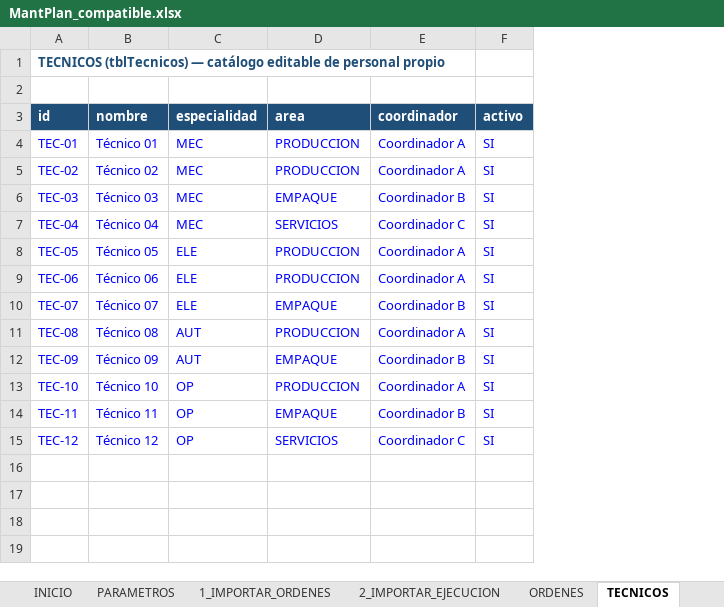
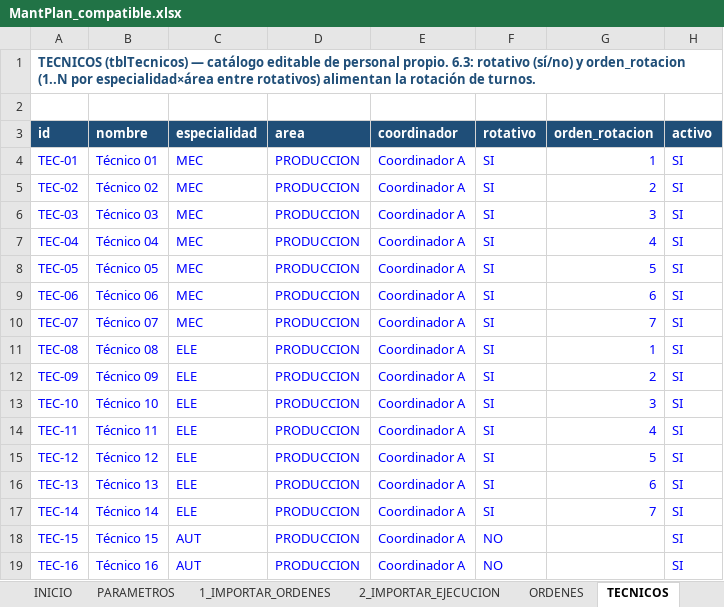
Before and after one commit to Crysthian04/Creacion-de-Notepad, an Excel workbook: mantplan/MantPlan_compatible.xlsx, sheet TECNICOS, drawn as a sheet; values as stored, in another font and other column widths than the file's, no borders; table styles not drawn; the diff names each change by its address in the sheet, - before the commit and + after, or states it on an @@ line.

```diff
--- a/mantplan/MantPlan_compatible.xlsx (sheet TECNICOS)
+++ b/mantplan/MantPlan_compatible.xlsx (sheet TECNICOS)
+column F (rotativo), rows 4-15: all SI
+column G (orden_rotacion), rows 4-15: 1 | 2 | 3 | 4 | 5 | 6 | 7 | 1 | 2 | 3 | 4 | 5
-A1 (id): …de personal propio
+A1 (id): …de personal propio. 6.3: rotativo (sí/no) y orden_rotacion (1..N por especialidad×área entre rotativos) alimentan la rotación de turnos.
-D6 (area): EMPAQUE
+D6 (area): PRODUCCION
-E6 (coordinador): Coordinador B
+E6 (coordinador): Coordinador A
-D7 (area): SERVICIOS
+D7 (area): PRODUCCION
-E7 (coordinador): Coordinador C
+E7 (coordinador): Coordinador A
-C8:C10 (especialidad): ELE
+C8:C10 (especialidad): MEC
-D10 (area): EMPAQUE
+D10 (area): PRODUCCION
-E10 (coordinador): Coordinador B
+E10 (coordinador): Coordinador A
-C11:C12 (especialidad): AUT
+C11:C12 (especialidad): ELE
-D12 (area): EMPAQUE
+D12 (area): PRODUCCION
-E12 (coordinador): Coordinador B
+E12 (coordinador): Coordinador A
-C13:C15 (especialidad): OP
+C13:C15 (especialidad): ELE
-D14 (area): EMPAQUE
+D14 (area): PRODUCCION
-E14 (coordinador): Coordinador B
+E14 (coordinador): Coordinador A
-D15 (area): SERVICIOS
+D15 (area): PRODUCCION
-E15 (coordinador): Coordinador C
+E15 (coordinador): Coordinador A
+row 16: TEC-13 | Técnico 13 | ELE | PRODUCCION | Coordinador A | SI | 6 | SI
+row 17: TEC-14 | Técnico 14 | ELE | PRODUCCION | Coordinador A | SI | 7 | SI
+row 18: TEC-15 | Técnico 15 | AUT | PRODUCCION | Coordinador A | NO |  | SI
+row 19: TEC-16 | Técnico 16 | AUT | PRODUCCION | Coordinador A | NO |  | SI
```
Also changed, not shown: sheet ASIGNACIONES, sheet ORDENES, sheet PERFIL_HH, sheet EXPORTAR, sheet 2_IMPORTAR_EJECUCION, sheet ADHERENCIA, 8 more sheets, hidden cells, charts or pictures, mantplan/MantPlan.xlsx, 3 other files.
